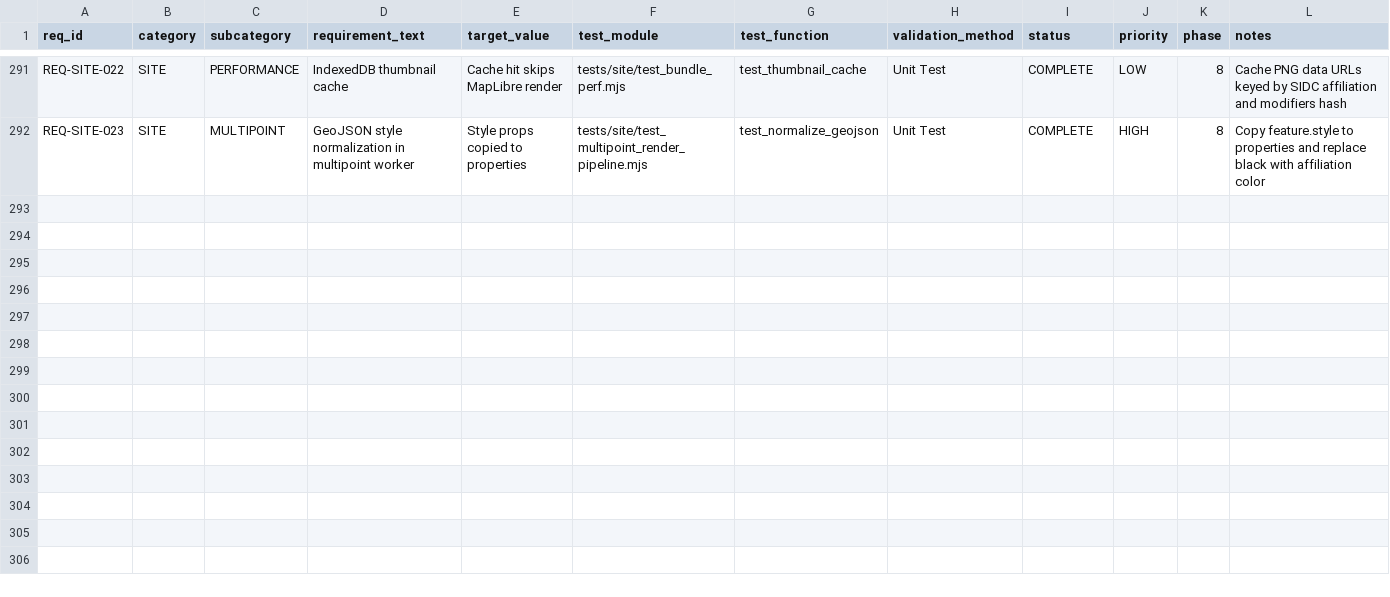
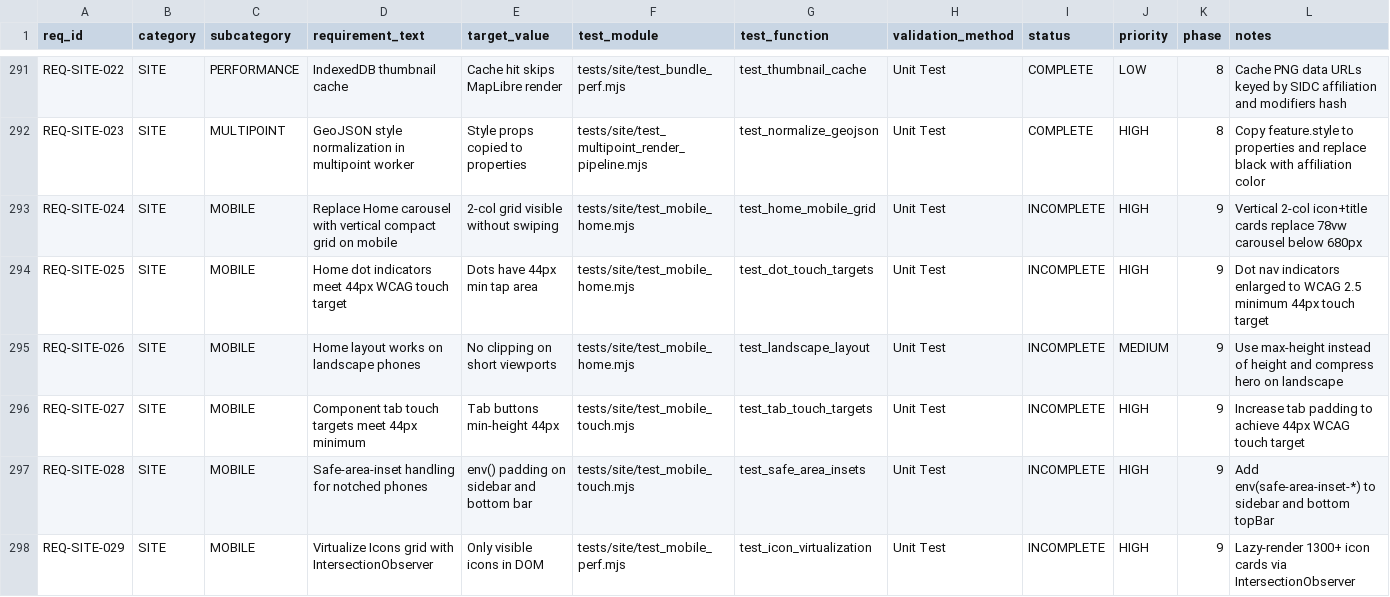
Before and after one commit to iotactical/tak-design-system, a CSV file: .rtmx/database.csv, drawn as a sheet; only a part is shown, gaps mark what is left out; rows hold the shown columns only; the diff covers the shown part only; the diff names each change by its address in the sheet, - before the commit and + after, or states it on an @@ line.

```diff
--- a/.rtmx/database.csv
+++ b/.rtmx/database.csv
+row 293: REQ-SITE-024 | SITE | MOBILE | Replace Home carousel with vertical compact grid on mobile | 2-col grid visible without swiping | tests/site/test_mobile_home.mjs | test_home_mobile_grid | Unit Test | INCOMPLETE | HIGH | 9 | Vertical 2-col icon+title cards replace 78vw carousel below 680px
+row 294: REQ-SITE-025 | SITE | MOBILE | Home dot indicators meet 44px WCAG touch target | Dots have 44px min tap area | tests/site/test_mobile_home.mjs | test_dot_touch_targets | Unit Test | INCOMPLETE | HIGH | 9 | Dot nav indicators enlarged to WCAG 2.5 minimum 44px touch target
+row 295: REQ-SITE-026 | SITE | MOBILE | Home layout works on landscape phones | No clipping on short viewports | tests/site/test_mobile_home.mjs | test_landscape_layout | Unit Test | INCOMPLETE | MEDIUM | 9 | Use max-height instead of height and compress hero on landscape
+row 296: REQ-SITE-027 | SITE | MOBILE | Component tab touch targets meet 44px minimum | Tab buttons min-height 44px | tests/site/test_mobile_touch.mjs | test_tab_touch_targets | Unit Test | INCOMPLETE | HIGH | 9 | Increase tab padding to achieve 44px WCAG touch target
+row 297: REQ-SITE-028 | SITE | MOBILE | Safe-area-inset handling for notched phones | env() padding on sidebar and bottom bar | tests/site/test_mobile_touch.mjs | test_safe_area_insets | Unit Test | INCOMPLETE | HIGH | 9 | Add env(safe-area-inset-*) to sidebar and bottom topBar
+row 298: REQ-SITE-029 | SITE | MOBILE | Virtualize Icons grid with IntersectionObserver | Only visible icons in DOM | tests/site/test_mobile_perf.mjs | test_icon_virtualization | Unit Test | INCOMPLETE | HIGH | 9 | Lazy-render 1300+ icon cards via IntersectionObserver
```
Also changed, not shown: 5 added rows elsewhere in this file, 11 other files.
